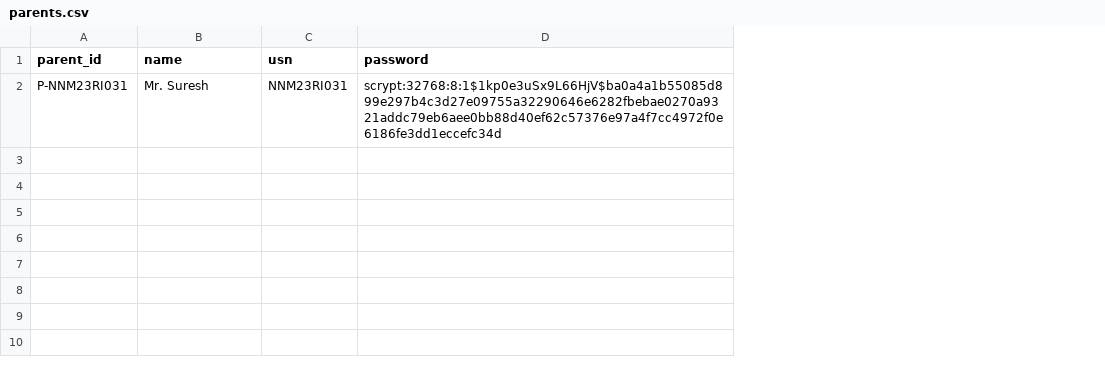
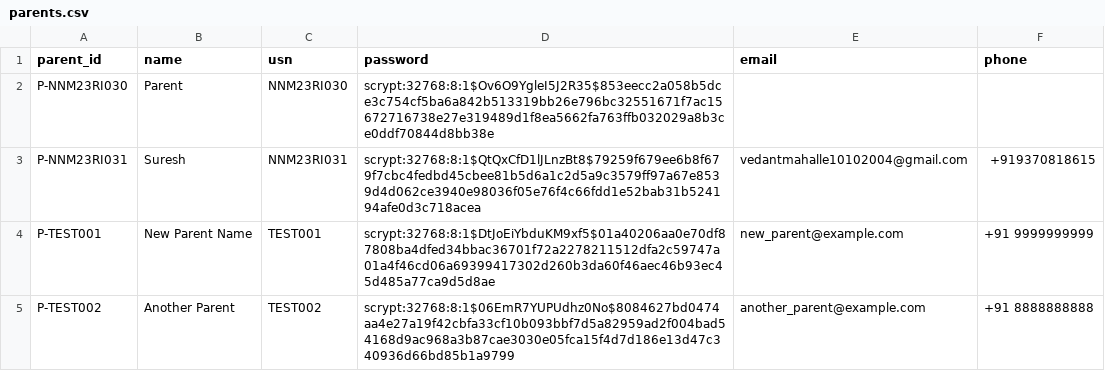
Before and after one commit to Vedant10Mahalle/ScholarPulse, a CSV file: data/parents.csv, drawn as a sheet; addresses are those after the commit; the diff names each change by its address in the sheet, - before the commit and + after, or states it on an @@ line.

```diff
--- a/data/parents.csv
+++ b/data/parents.csv
+column E (email), row 3: vedantmahalle10102004@gmail.com
+column F (phone), row 3: +919370818615
+row 2: P-NNM23RI030 | Parent | NNM23RI030 | scrypt:32768:8:1$Ov6O9YgleI5J2R35$853eecc2a058b5dce3c754cf5ba6a842b513319bb26e796bc32551671f7ac15672716738e27e319489d1f8ea5662fa763ffb032029a8b3ce0ddf70844d8bb38e
-B3 (name): Mr. Suresh
+B3 (name): Suresh
-D3 (password): scrypt:32768:8:1$1kp0e3uSx9L66HjV$ba0a4a1b55085d899e297b4c3d27e09755a32290646e6282fbebae0270a9321addc79eb6aee0bb88d40ef62c57376e97a4f7cc4972f0e6186fe3dd1eccefc34d
+D3 (password): scrypt:32768:8:1$QtQxCfD1lJLnzBt8$79259f679ee6b8f679f7cbc4fedbd45cbee81b5d6a1c2d5a9c3579ff97a67e8539d4d062ce3940e98036f05e76f4c66fdd1e52bab31b524194afe0d3c718acea
+row 4: P-TEST001 | New Parent Name | TEST001 | scrypt:32768:8:1$DtJoEiYbduKM9xf5$01a40206aa0e70df87808ba4dfed34bbac36701f72a2278211512dfa2c59747a01a4f46cd06a69399417302d260b3da60f46aec46b93ec45d485a77ca9d5d8ae | new_parent@example.com | +91 9999999999
+row 5: P-TEST002 | Another Parent | TEST002 | scrypt:32768:8:1$06EmR7YUPUdhz0No$8084627bd0474aa4e27a19f42cbfa33cf10b093bbf7d5a82959ad2f004bad54168d9ac968a3b87cae3030e05fca15f4d7d186e13d47c340936d66bd85b1a9799 | another_parent@example.com | +91 8888888888
```
Also changed, not shown: data/students.csv, 15 other files.
